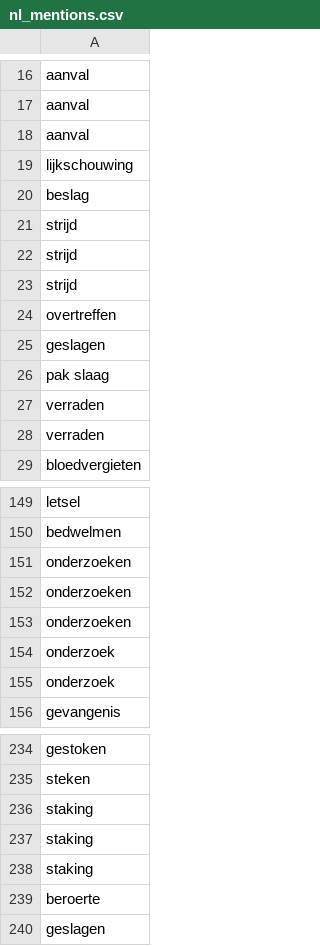
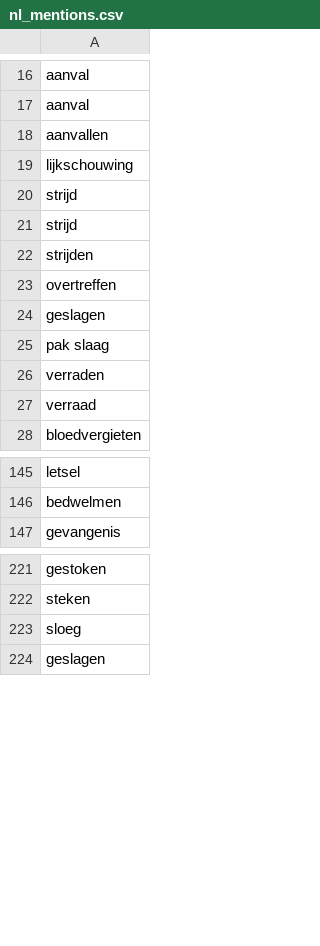
Before and after one commit to ADAH-EviDENce/baseline_search, a CSV file: data/nl_mentions.csv, drawn as a sheet; only a part is shown, gaps mark what is left out; removed rows and columns are numbered as before the commit, all else as after; the diff covers the shown part only; the diff names each change by its address in the sheet, - before the commit and + after, or states it on an @@ line.

Commit message:
added documentation and data analyses for DH19

```diff
--- a/data/nl_mentions.csv
+++ b/data/nl_mentions.csv
-A18: aanval
+A18: aanvallen
-row 20: beslag
-A22: strijd
+A22: strijden
-A27: verraden
+A27: verraad
-row 151: onderzoeken
-row 152: onderzoeken
-row 153: onderzoeken
-row 154: onderzoek
-row 155: onderzoek
-A223: staking
+A223: sloeg
-row 237: staking
-row 238: staking
-row 239: beroerte
```
Also changed, not shown: 3 added rows, 10 removed rows and 11 edited cells elsewhere in this file, 1 other file.
